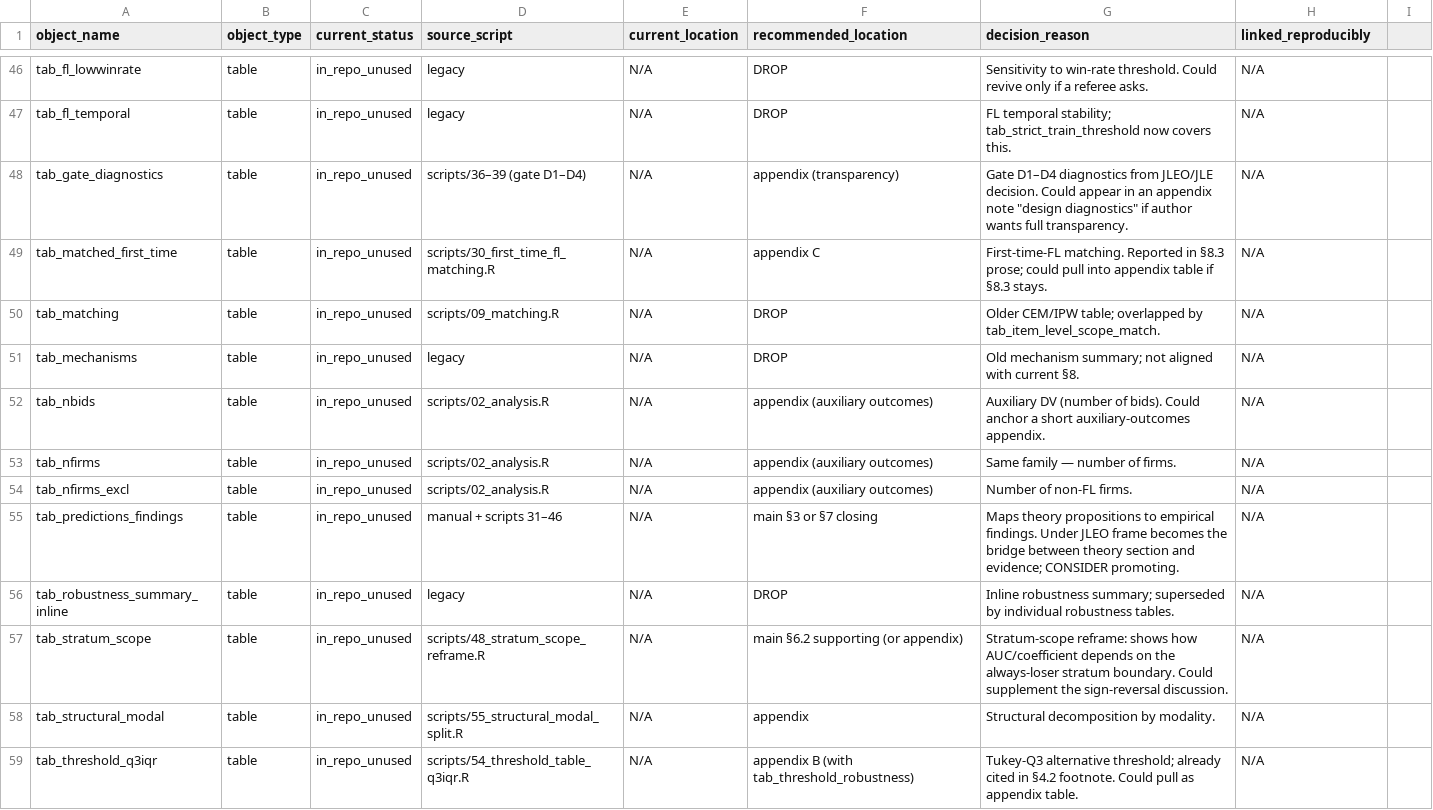
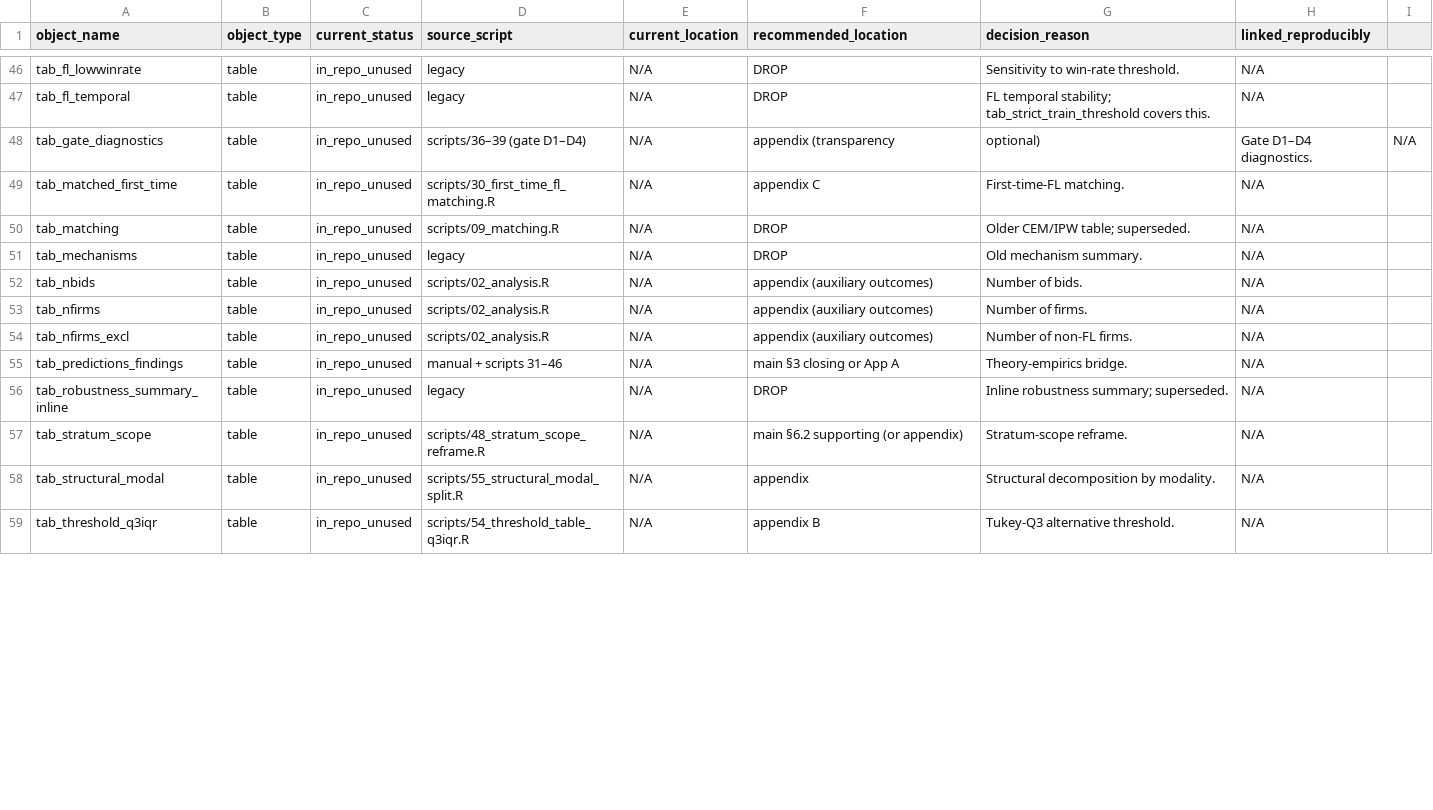
Before and after one commit to darciogm/frequent-losers, a CSV file: paper3-frequent-losers/work/v15-editor/RESULTS_INVENTORY_JLEO.csv, drawn as a sheet; only a part is shown, gaps mark what is left out; the diff covers the shown part only; the diff names each change by its address in the sheet, - before the commit and + after, or states it on an @@ line.

Commit message:
paper3 v19 PART 6: reproducibility linking + final build
Macro-binding extended from priority tables into manuscript prose:
- tab_horse_race_v14: 20 cells -> \valHorse* (also \resizebox bug
  removed)
- tab_item_level_scope_match: 16 cells -> \valScope*
- tab_regime_oversight: 18 cells -> \valOversight*, \valRegime*
- tab_falsification_modal: 28 cells -> \valFal*
- tab_oster_delta: \resizebox bug removed (cells still inline; flagged
  in memo)

Body-prose literals bound:
- $\hat\delta = 261.64$ -> $\hat\delta = \valOsterDelta$ in §5, §7, §10
- §6.2 conservative-benchmark literals: 4 cases / 30 firm-defendants /
  210 cobidders / 108 FL / 2020 cutoff -> \valConservative*
- §6.4 $\hat\beta = 0.062$ -> $\hat\beta = \valExclCADECoef$

Pipeline updates:
- 99_make_paper_values.R: hand-curated jleo block emits the new
  macros so future rebuilds preserve them; provenance comments.
- values.tex now ~600 macros (was ~510).

Deliverables:
- updated paper_v15editor.pdf (45pp)
- updated paper_v15editor_online_appendix.pdf (15pp)
- updated RESULTS_INVENTORY_JLEO.csv (84 rows, reproducibility
  column refreshed for 6 tables)
- REPRODUCIBILITY_LINKING_MEMO.md (build paths, generation
  pipelines, headline-number coverage table, what remains manual,
  PART 1 editorial-map items still pending)

Consistency check via pdftotext: zero rendered "261.64" in body;
all headline numbers (0.748, 0.864, 0.924, 0.911, 0.748, 0.939,
2735, 16843, 193, -9.72%, -30.67%, 261.6) consistent with macro
expansions. No drift detected.

```diff
--- a/paper3-frequent-losers/work/v15-editor/RESULTS_INVENTORY_JLEO.csv
+++ b/paper3-frequent-losers/work/v15-editor/RESULTS_INVENTORY_JLEO.csv
-G46 (decision_reason): …win-rate threshold. Could revive only if a referee asks.
+G46 (decision_reason): …win-rate threshold.
-G47 (decision_reason): …stability; tab_strict_train_threshold now covers this.
+G47 (decision_reason): …stability; tab_strict_train_threshold covers this.
-F48 (recommended_location): appendix (transparency)
+F48 (recommended_location): appendix (transparency
-G48 (decision_reason): Gate D1–D4 diagnostics from JLEO/JLE decision. Could appear in an appendix note "design diagnostics" if author wants full transparency.
+G48 (decision_reason): optional)
-H48 (linked_reproducibly): N/A
+H48 (linked_reproducibly): Gate D1–D4 diagnostics.
-I48: (empty)
+I48: N/A
-G49 (decision_reason): First-time-FL matching. Reported in §8.3 prose; could pull into appendix table if §8.3 stays.
+G49 (decision_reason): First-time-FL matching.
-G50 (decision_reason): …CEM/IPW table; overlapped by tab_item_level_scope_match.
+G50 (decision_reason): …CEM/IPW table; superseded.
-G51 (decision_reason): Old mechanism summary; not aligned with current §8.
+G51 (decision_reason): Old mechanism summary.
-G52 (decision_reason): Auxiliary DV (number of bids). Could anchor a short auxiliary-outcomes appendix.
+G52 (decision_reason): Number of bids.
-G53 (decision_reason): Same family — number of firms.
+G53 (decision_reason): Number of firms.
-F55 (recommended_location): main §3 or §7 closing
+F55 (recommended_location): main §3 closing or App A
-G55 (decision_reason): Maps theory propositions to empirical findings. Under JLEO frame becomes the bridge between theory section and evidence; CONSIDER promoting.
+G55 (decision_reason): Theory-empirics bridge.
-G56 (decision_reason): …robustness summary; superseded by individual robustness tables.
+G56 (decision_reason): …robustness summary; superseded.
-G57 (decision_reason): Stratum-scope reframe: shows how AUC/coefficient depends on the always-loser stratum boundary. Could supplement the sign-reversal discussion.
+G57 (decision_reason): Stratum-scope reframe.
-F59 (recommended_location): appendix B (with tab_threshold_robustness)
+F59 (recommended_location): appendix B
-G59 (decision_reason): Tukey-Q3 alternative threshold; already cited in §4.2 footnote. Could pull as appendix table.
+G59 (decision_reason): Tukey-Q3 alternative threshold.
```
Also changed, not shown: 81 edited cells elsewhere in this file, 14 other files.
